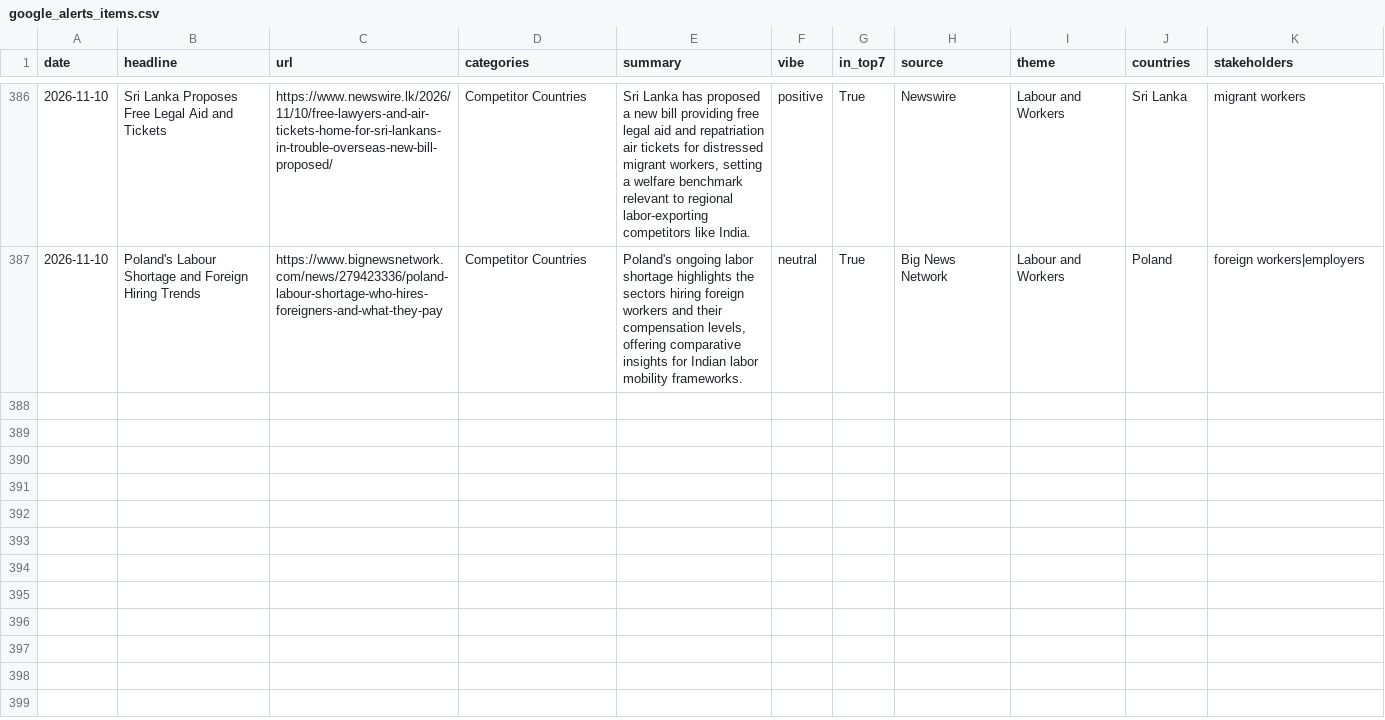
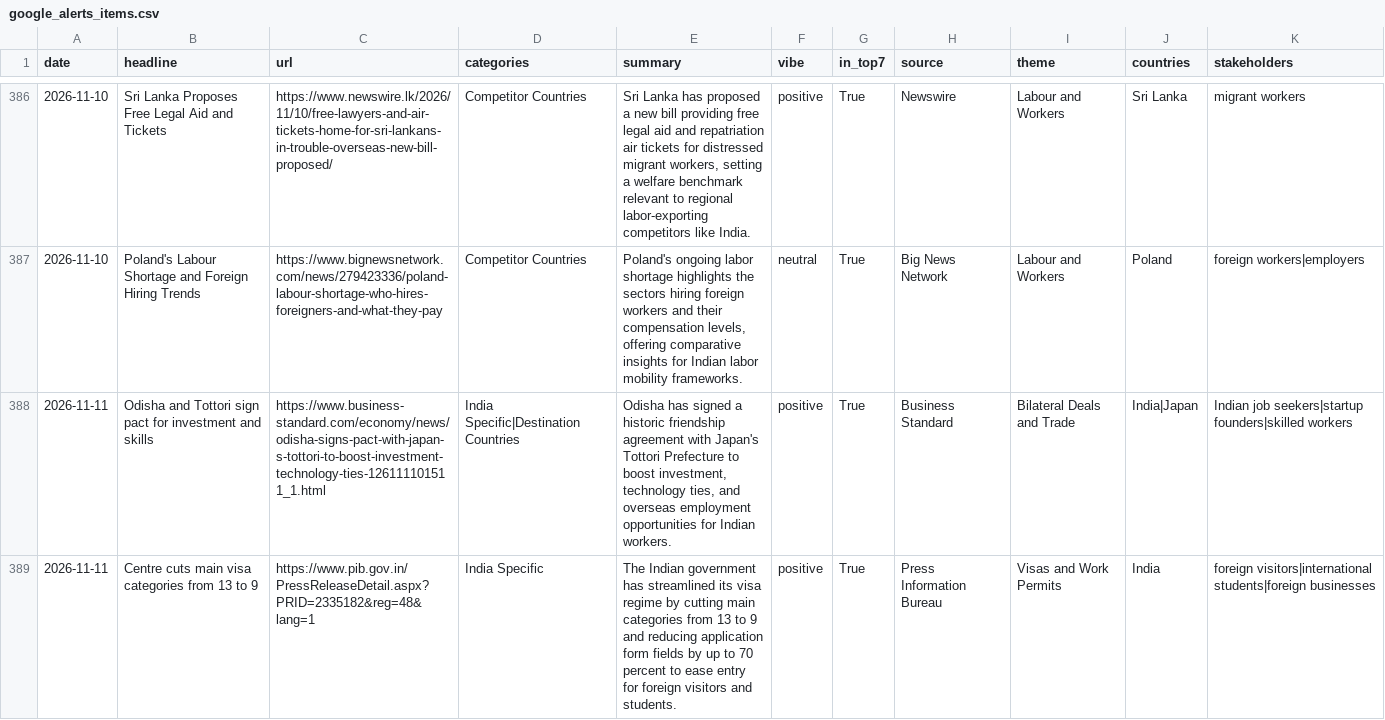
Before and after one commit to tharunkm-104/gati-gsm-news-tracker, a CSV file: data/google_alerts_items.csv, drawn as a sheet; only a part is shown, gaps mark what is left out; the diff covers the shown part only.

```diff
--- a/data/google_alerts_items.csv
+++ b/data/google_alerts_items.csv
@@ -387 +387,3 @@ date,headline,url,categories,summary,vibe,in_top7,source,theme,countries,stakeho
 2026-11-10,Poland's Labour Shortage and Foreign Hiring Trends,https://www.bignewsnetwork.com/news/279423336/poland-labour-shortage-who-hires-foreigners-and-what-they-pay,Competitor Countries,"Poland's ongoing labor shortage highlights the sectors hiring foreign workers and their compensation levels, offering comparative insights for Indian labor mobility frameworks.",neutral,True,Big News Network,Labour and Workers,Poland,foreign workers|employers
+2026-11-11,Odisha and Tottori sign pact for investment and skills,https://www.business-standard.com/economy/news/odisha-signs-pact-with-japan-s-tottori-to-boost-investment-technology-ties-126111101511_1.html,India Specific|Destination Countries,"Odisha has signed a historic friendship agreement with Japan's Tottori Prefecture to boost investment, technology ties, and overseas employment opportunities for Indian workers.",positive,True,Business Standard,Bilateral Deals and Trade,India|Japan,Indian job seekers|startup founders|skilled workers
+2026-11-11,Centre cuts main visa categories from 13 to 9,https://www.pib.gov.in/PressReleaseDetail.aspx?PRID=2335182&reg=48&lang=1,India Specific,The Indian government has streamlined its visa regime by cutting main categories from 13 to 9 and reducing application form fields by up to 70 percent to ease entry for foreign visitors and students.,positive,True,Press Information Bureau,Visas and Work Permits,India,foreign visitors|international students|foreign businesses
```
Also changed, not shown: 5 added rows elsewhere in this file.
